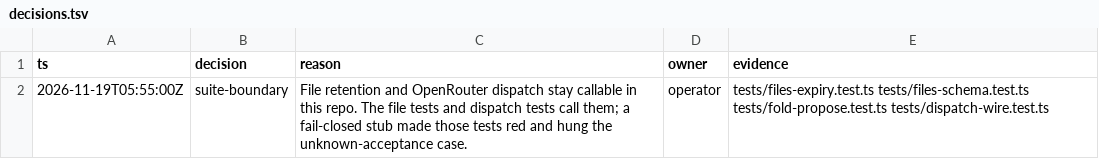
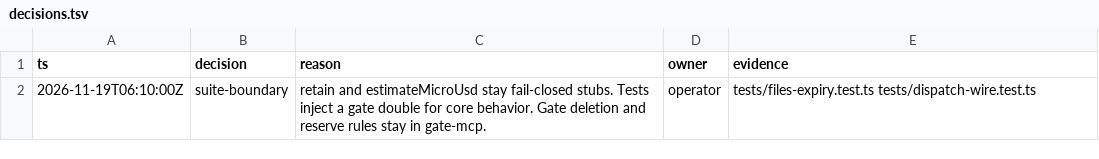
Before and after one commit to tamnagenius123-web/agent-workroom-code, a TSV file: decisions.tsv, drawn as a sheet.

```diff
--- a/decisions.tsv
+++ b/decisions.tsv
@@ -1,2 +1,2 @@
 ts	decision	reason	owner	evidence
-2026-11-19T05:55:00Z	suite-boundary	File retention and OpenRouter dispatch stay callable in this repo. The file tests and dispatch tests call them; a fail-closed stub made those tests red and hung the unknown-acceptance case.	operator	tests/files-expiry.test.ts tests/files-schema.test.ts tests/fold-propose.test.ts tests/dispatch-wire.test.ts
+2026-11-19T06:10:00Z	suite-boundary	retain and estimateMicroUsd stay fail-closed stubs. Tests inject a gate double for core behavior. Gate deletion and reserve rules stay in gate-mcp.	operator	tests/files-expiry.test.ts tests/dispatch-wire.test.ts
```
Also changed, not shown: 8 other files.
